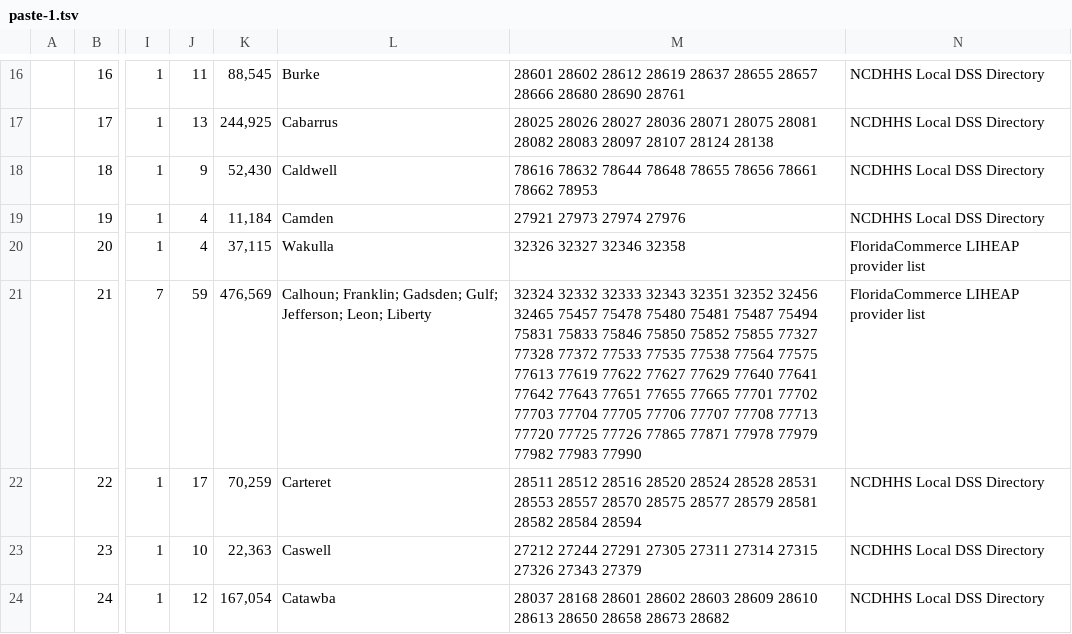
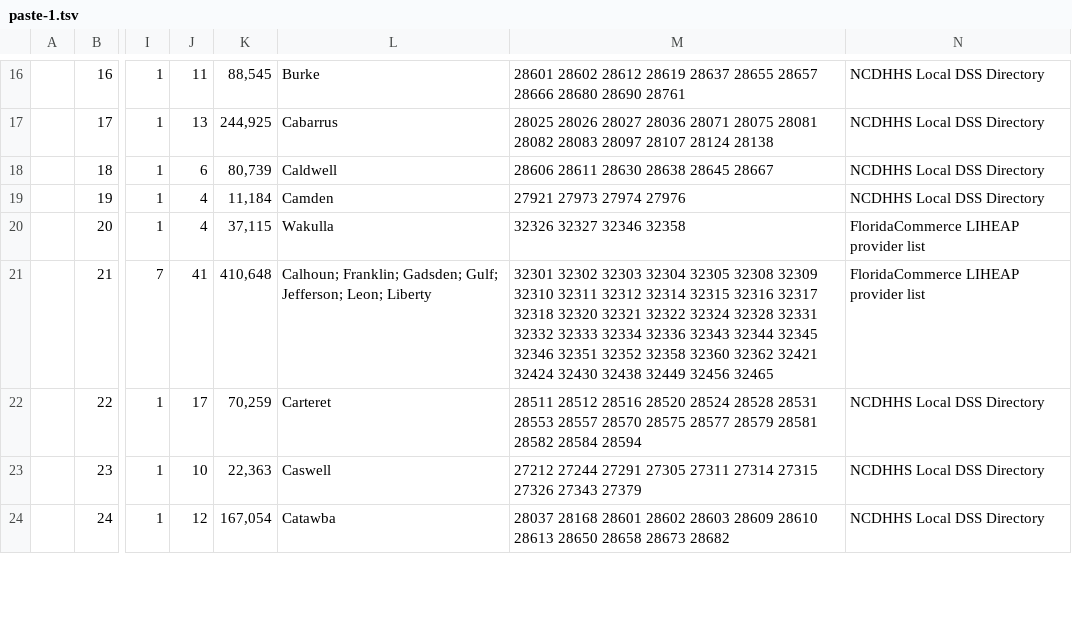
Before and after one commit to 80439jk/helpthatsopen, a TSV file: data/call-sheets/paste-1.tsv, drawn as a sheet; only a part is shown, gaps mark what is left out; the diff covers the shown part only; the diff names each change by its address in the sheet, - before the commit and + after, or states it on an @@ line.

```diff
--- a/data/call-sheets/paste-1.tsv
+++ b/data/call-sheets/paste-1.tsv
-J18: 9
+J18: 6
-K18: 52,430
+K18: 80,739
-M18: 78616 78632 78644 78648 78655 78656 78661 78662 78953
+M18: 28606 28611 28630 28638 28645 28667
-J21: 59
+J21: 41
-K21: 476,569
+K21: 410,648
-M21: 32324 32332 32333 32343 32351 32352 32456 32465 75457 75478 75480 75481 75487 75494 75831 75833 75846 75850 75852 75855 77327 77328 77372 77533 77535 77538 77564 77575 77613 77619 77622 77627 77629 77640 77641 77642 77643 77651 77655 77665 77701 77702 77703 77704 77705 77706 77707 77708 77713 77720 77725 77726 77865 77871 77978 77979 77982 77983 77990
+M21: 32301 32302 32303 32304 32305 32308 32309 32310 32311 32312 32314 32315 32316 32317 32318 32320 32321 32322 32324 32328 32331 32332 32333 32334 32336 32343 32344 32345 32346 32351 32352 32358 32360 32362 32421 32424 32430 32438 32449 32456 32465
```
Also changed, not shown: 24 edited cells elsewhere in this file, data/call-sheets/nc-fl-sheet-block.csv, data/call-sheets/paste-2.tsv, 7 other files.
